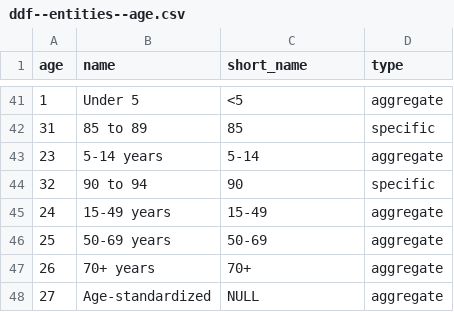
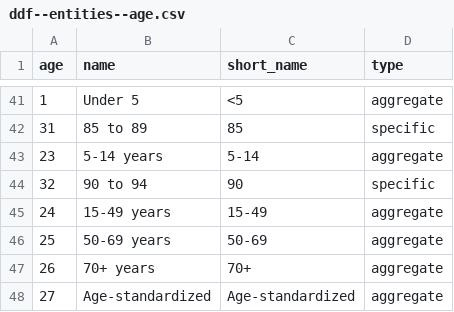
Before and after one commit to open-numbers/ddf--ihme--death_cause_compact, a CSV file: ddf--entities--age.csv, drawn as a sheet; only a part is shown, gaps mark what is left out.

Commit message:
auto generated dataset

```diff
--- a/ddf--entities--age.csv
+++ b/ddf--entities--age.csv
@@ -47,2 +47,2 @@ age,name,short_name,type
 26,70+ years,70+,aggregate
-27,Age-standardized,NULL,aggregate
+27,Age-standardized,Age-standardized,aggregate
```
Also changed, not shown: 1 other file.
